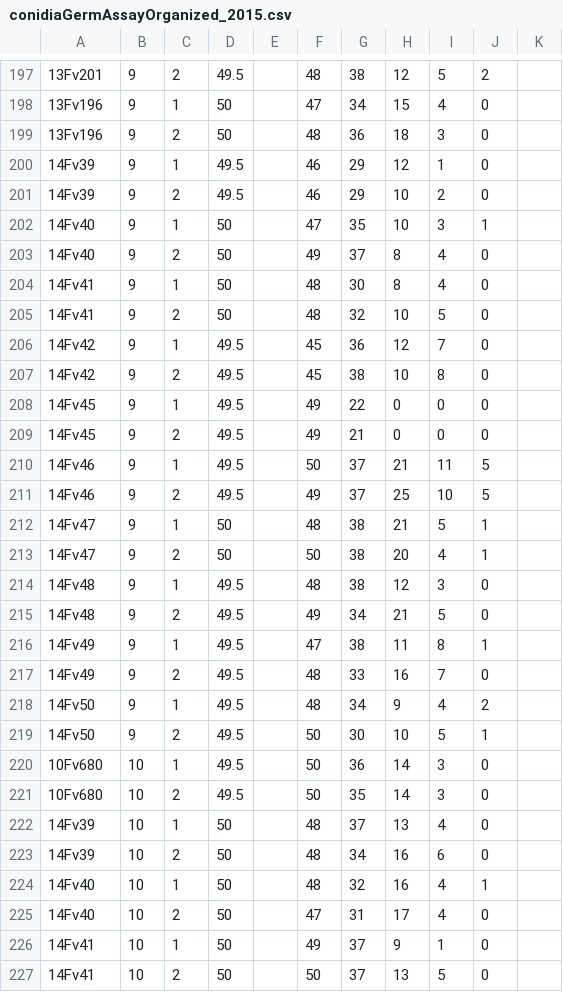
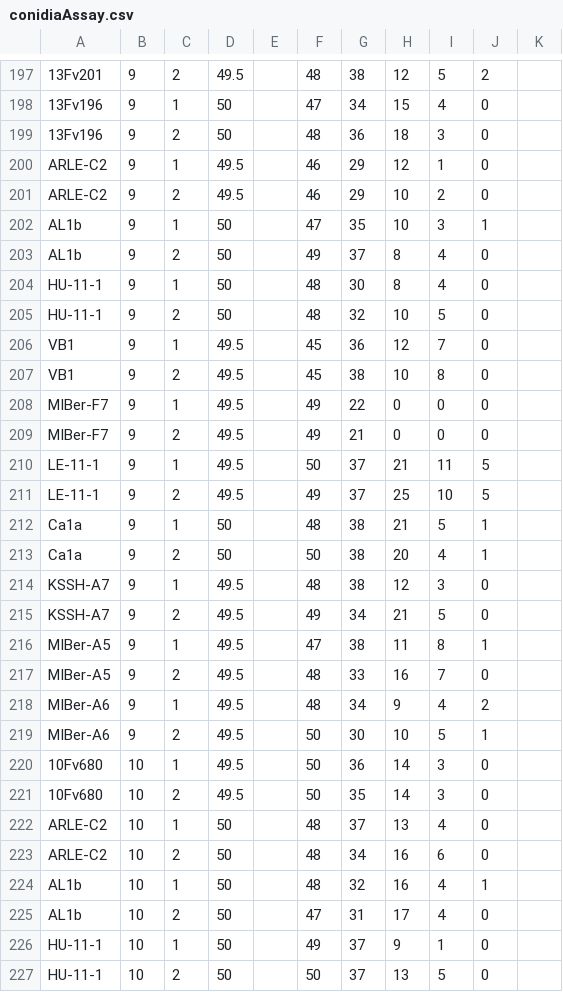
Before and after one commit to wjidea/FvFungicideFluopyram, a CSV file: Data/conidiaAssay.csv (was Data/conidiaGermAssayOrganized_2015.csv), drawn as a sheet; only a part is shown, gaps mark what is left out; the diff covers the shown part only; the diff names each change by its address in the sheet, - before the commit and + after, or states it on an @@ line.

Commit message:
renamed strain names and include demographic data for all strains

```diff
--- a/Data/conidiaGermAssayOrganized_2015.csv
+++ b/Data/conidiaAssay.csv
-A200:A201: 14Fv39
+A200:A201: ARLE-C2
-A202:A203: 14Fv40
+A202:A203: AL1b
-A204:A205: 14Fv41
+A204:A205: HU-11-1
-A206:A207: 14Fv42
+A206:A207: VB1
-A208:A209: 14Fv45
+A208:A209: MIBer-F7
-A210:A211: 14Fv46
+A210:A211: LE-11-1
-A212:A213: 14Fv47
+A212:A213: Ca1a
-A214:A215: 14Fv48
+A214:A215: KSSH-A7
-A216:A217: 14Fv49
+A216:A217: MIBer-A5
-A218:A219: 14Fv50
+A218:A219: MIBer-A6
-A222:A223: 14Fv39
+A222:A223: ARLE-C2
-A224:A225: 14Fv40
+A224:A225: AL1b
-A226:A227: 14Fv41
+A226:A227: HU-11-1
```
Also changed, not shown: 54 edited cells elsewhere in this file, 11 other files.
